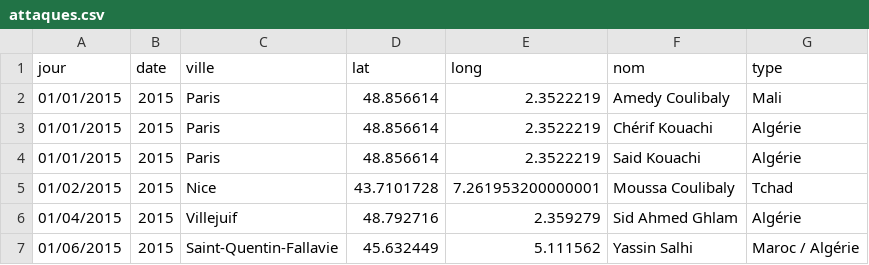
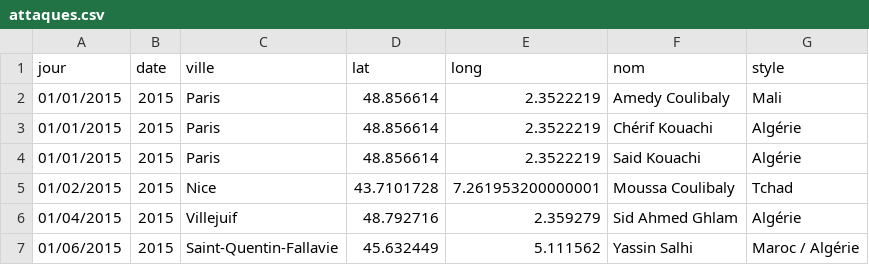
Before and after one commit to Arthurllyr/europe_i, a CSV file: attaques.csv, drawn as a sheet; only a part is shown.

Commit message:
Update attaques.csv

```diff
--- a/attaques.csv
+++ b/attaques.csv
@@ -1,2 +1,2 @@
-jour,date,ville,lat,long,nom,type
+jour,date,ville,lat,long,nom,style
 01/01/2015,2015,Paris,48.856614,2.3522219,Amedy Coulibaly,Mali
```
